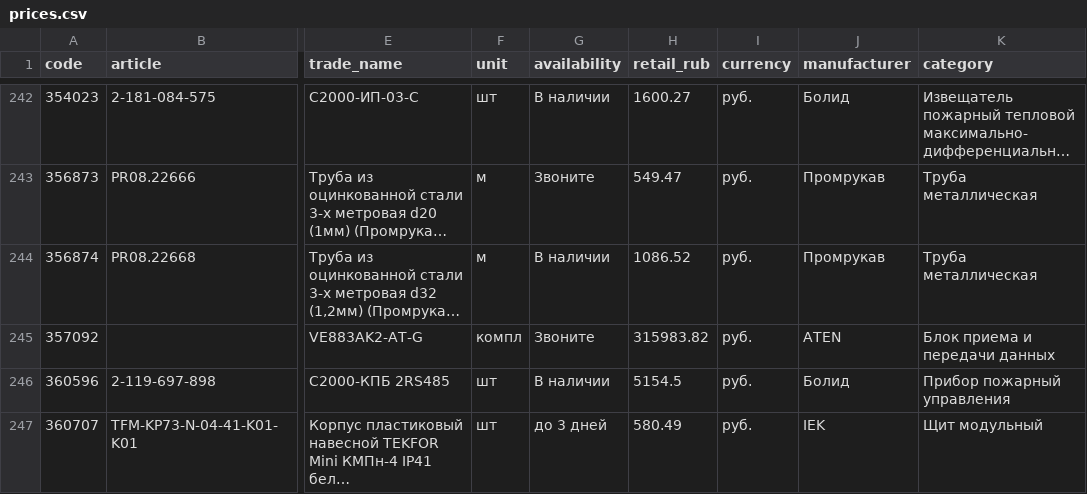
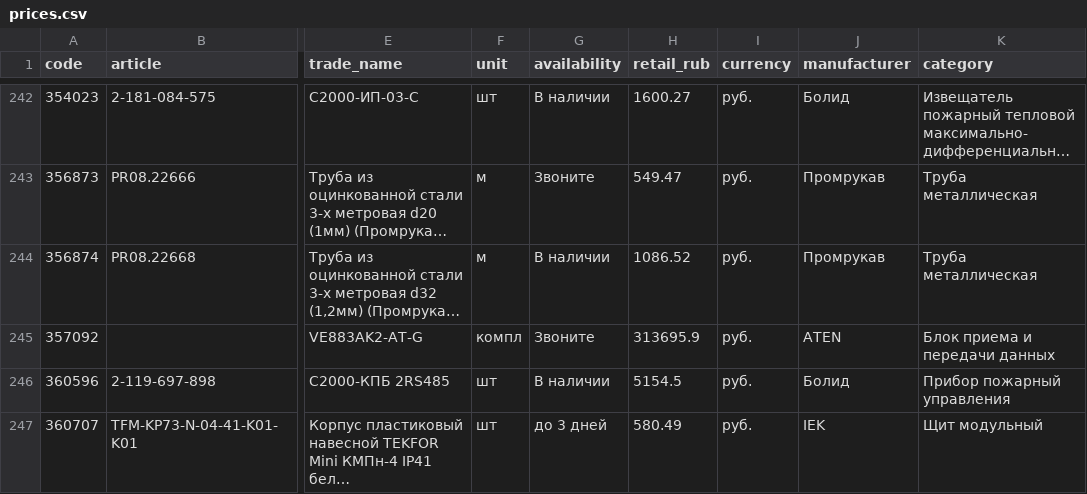
Before and after one commit to emanymedih/cvsig-price-database, a CSV file: suppliers/tinko/prices.csv, drawn as a sheet; only a part is shown, gaps mark what is left out; long unchanged cells end in …; the diff names each change by its address in the sheet, - before the commit and + after, or states it on an @@ line.

```diff
--- a/suppliers/tinko/prices.csv
+++ b/suppliers/tinko/prices.csv
-H245 (retail_rub): 315983.82
+H245 (retail_rub): 313695.9
```
Also changed, not shown: 1 other file.
